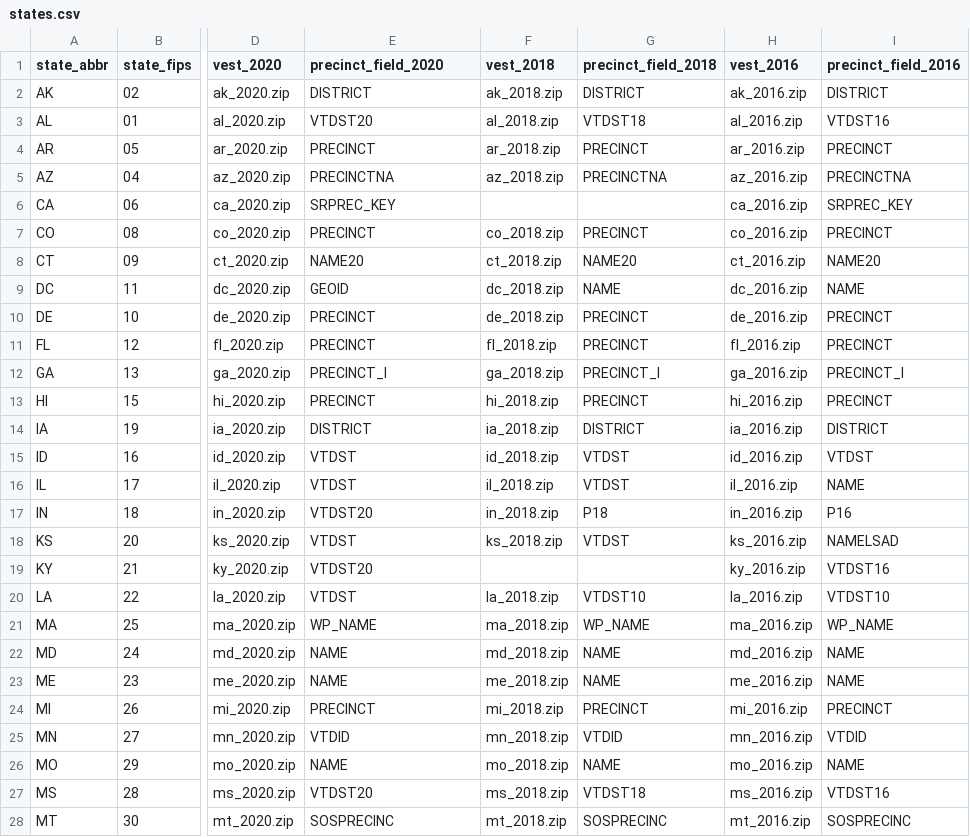
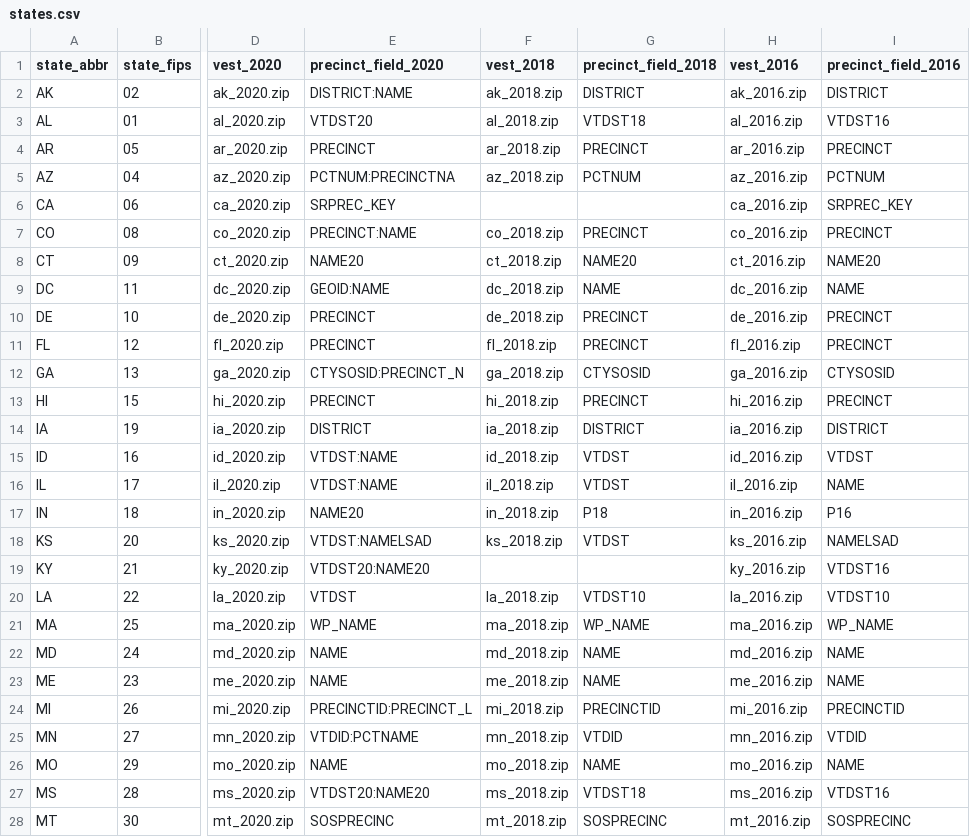
Before and after one commit to maurizi/mikes-district-maker, a CSV file: data-import/bulk-vest/states.csv, drawn as a sheet; only a part is shown, gaps mark what is left out; the diff covers the shown part only; the diff names each change by its address in the sheet, - before the commit and + after, or states it on an @@ line.

Commit message:
Commit in-progress work on prepare-dev-data

```diff
--- a/data-import/bulk-vest/states.csv
+++ b/data-import/bulk-vest/states.csv
-E2 (precinct_field_2020): DISTRICT
+E2 (precinct_field_2020): DISTRICT:NAME
-E5 (precinct_field_2020): PRECINCTNA
+E5 (precinct_field_2020): PCTNUM:PRECINCTNA
-G5 (precinct_field_2018): PRECINCTNA
+G5 (precinct_field_2018): PCTNUM
-I5 (precinct_field_2016): PRECINCTNA
+I5 (precinct_field_2016): PCTNUM
-E7 (precinct_field_2020): PRECINCT
+E7 (precinct_field_2020): PRECINCT:NAME
-E9 (precinct_field_2020): GEOID
+E9 (precinct_field_2020): GEOID:NAME
-E12 (precinct_field_2020): PRECINCT_I
+E12 (precinct_field_2020): CTYSOSID:PRECINCT_N
-G12 (precinct_field_2018): PRECINCT_I
+G12 (precinct_field_2018): CTYSOSID
-I12 (precinct_field_2016): PRECINCT_I
+I12 (precinct_field_2016): CTYSOSID
-E15:E16 (precinct_field_2020): VTDST
+E15:E16 (precinct_field_2020): VTDST:NAME
-E17 (precinct_field_2020): VTDST20
+E17 (precinct_field_2020): NAME20
-E18 (precinct_field_2020): VTDST
+E18 (precinct_field_2020): VTDST:NAMELSAD
-E19 (precinct_field_2020): VTDST20
+E19 (precinct_field_2020): VTDST20:NAME20
-E24 (precinct_field_2020): PRECINCT
+E24 (precinct_field_2020): PRECINCTID:PRECINCT_L
-G24 (precinct_field_2018): PRECINCT
+G24 (precinct_field_2018): PRECINCTID
-I24 (precinct_field_2016): PRECINCT
+I24 (precinct_field_2016): PRECINCTID
-E25 (precinct_field_2020): VTDID
+E25 (precinct_field_2020): VTDID:PCTNAME
-E27 (precinct_field_2020): VTDST20
+E27 (precinct_field_2020): VTDST20:NAME20
```
Also changed, not shown: 25 edited cells elsewhere in this file, 9 other files.
